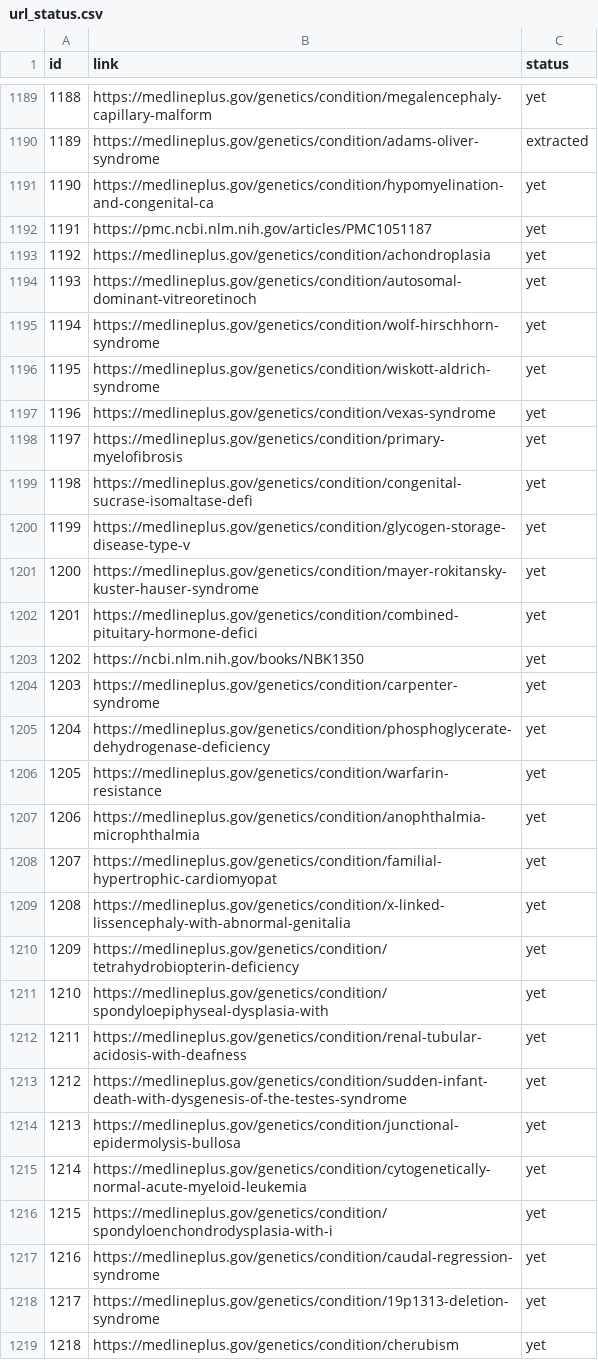
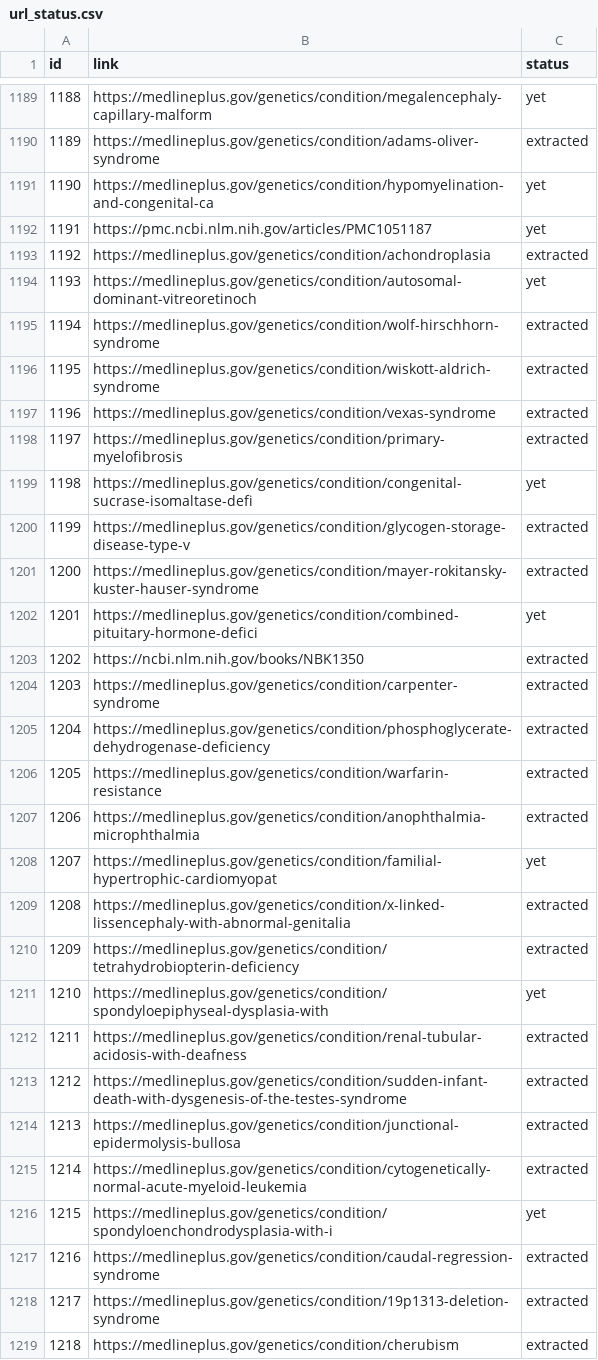
Before and after one commit to Sudharshan-3904/UnifiedAgentICliniq, a CSV file: SiteScraper/data/url_status.csv, drawn as a sheet; only a part is shown, gaps mark what is left out; the diff covers the shown part only.

Commit message:
JSON Data Update

```diff
--- a/SiteScraper/data/url_status.csv
+++ b/SiteScraper/data/url_status.csv
@@ -1192,28 +1192,28 @@ id,link,status
 1191,https://pmc.ncbi.nlm.nih.gov/articles/PMC1051187,yet
-1192,https://medlineplus.gov/genetics/condition/achondroplasia,yet
+1192,https://medlineplus.gov/genetics/condition/achondroplasia,extracted
 1193,https://medlineplus.gov/genetics/condition/autosomal-dominant-vitreoretinoch,yet
-1194,https://medlineplus.gov/genetics/condition/wolf-hirschhorn-syndrome,yet
-1195,https://medlineplus.gov/genetics/condition/wiskott-aldrich-syndrome,yet
-1196,https://medlineplus.gov/genetics/condition/vexas-syndrome,yet
-1197,https://medlineplus.gov/genetics/condition/primary-myelofibrosis,yet
+1194,https://medlineplus.gov/genetics/condition/wolf-hirschhorn-syndrome,extracted
+1195,https://medlineplus.gov/genetics/condition/wiskott-aldrich-syndrome,extracted
+1196,https://medlineplus.gov/genetics/condition/vexas-syndrome,extracted
+1197,https://medlineplus.gov/genetics/condition/primary-myelofibrosis,extracted
 1198,https://medlineplus.gov/genetics/condition/congenital-sucrase-isomaltase-defi,yet
-1199,https://medlineplus.gov/genetics/condition/glycogen-storage-disease-type-v,yet
-1200,https://medlineplus.gov/genetics/condition/mayer-rokitansky-kuster-hauser-syndrome,yet
+1199,https://medlineplus.gov/genetics/condition/glycogen-storage-disease-type-v,extracted
+1200,https://medlineplus.gov/genetics/condition/mayer-rokitansky-kuster-hauser-syndrome,extracted
 1201,https://medlineplus.gov/genetics/condition/combined-pituitary-hormone-defici,yet
-1202,https://ncbi.nlm.nih.gov/books/NBK1350,yet
-1203,https://medlineplus.gov/genetics/condition/carpenter-syndrome,yet
-1204,https://medlineplus.gov/genetics/condition/phosphoglycerate-dehydrogenase-deficiency,yet
-1205,https://medlineplus.gov/genetics/condition/warfarin-resistance,yet
-1206,https://medlineplus.gov/genetics/condition/anophthalmia-microphthalmia,yet
+1202,https://ncbi.nlm.nih.gov/books/NBK1350,extracted
+1203,https://medlineplus.gov/genetics/condition/carpenter-syndrome,extracted
+1204,https://medlineplus.gov/genetics/condition/phosphoglycerate-dehydrogenase-deficiency,extracted
+1205,https://medlineplus.gov/genetics/condition/warfarin-resistance,extracted
+1206,https://medlineplus.gov/genetics/condition/anophthalmia-microphthalmia,extracted
 1207,https://medlineplus.gov/genetics/condition/familial-hypertrophic-cardiomyopat,yet
-1208,https://medlineplus.gov/genetics/condition/x-linked-lissencephaly-with-abnormal-genitalia,yet
-1209,https://medlineplus.gov/genetics/condition/tetrahydrobiopterin-deficiency,yet
+1208,https://medlineplus.gov/genetics/condition/x-linked-lissencephaly-with-abnormal-genitalia,extracted
+1209,https://medlineplus.gov/genetics/condition/tetrahydrobiopterin-deficiency,extracted
 1210,https://medlineplus.gov/genetics/condition/spondyloepiphyseal-dysplasia-with,yet
-1211,https://medlineplus.gov/genetics/condition/renal-tubular-acidosis-with-deafness,yet
-1212,https://medlineplus.gov/genetics/condition/sudden-infant-death-with-dysgenesis-of-the-testes-syndrome,yet
-1213,https://medlineplus.gov/genetics/condition/junctional-epidermolysis-bullosa,yet
-1214,https://medlineplus.gov/genetics/condition/cytogenetically-normal-acute-myeloid-leukemia,yet
+1211,https://medlineplus.gov/genetics/condition/renal-tubular-acidosis-with-deafness,extracted
+1212,https://medlineplus.gov/genetics/condition/sudden-infant-death-with-dysgenesis-of-the-testes-syndrome,extracted
+1213,https://medlineplus.gov/genetics/condition/junctional-epidermolysis-bullosa,extracted
+1214,https://medlineplus.gov/genetics/condition/cytogenetically-normal-acute-myeloid-leukemia,extracted
 1215,https://medlineplus.gov/genetics/condition/spondyloenchondrodysplasia-with-i,yet
-1216,https://medlineplus.gov/genetics/condition/caudal-regression-syndrome,yet
-1217,https://medlineplus.gov/genetics/condition/19p1313-deletion-syndrome,yet
-1218,https://medlineplus.gov/genetics/condition/cherubism,yet
+1216,https://medlineplus.gov/genetics/condition/caudal-regression-syndrome,extracted
+1217,https://medlineplus.gov/genetics/condition/19p1313-deletion-syndrome,extracted
+1218,https://medlineplus.gov/genetics/condition/cherubism,extracted
```
Also changed, not shown: 11 edited cells elsewhere in this file, 1 other file.
